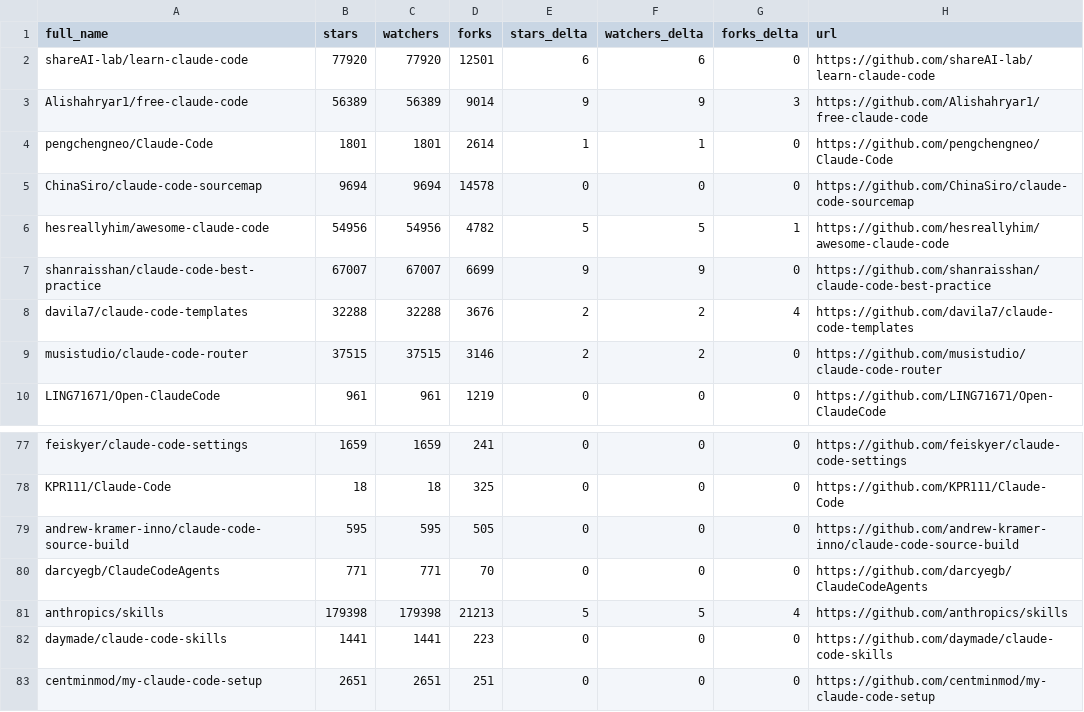
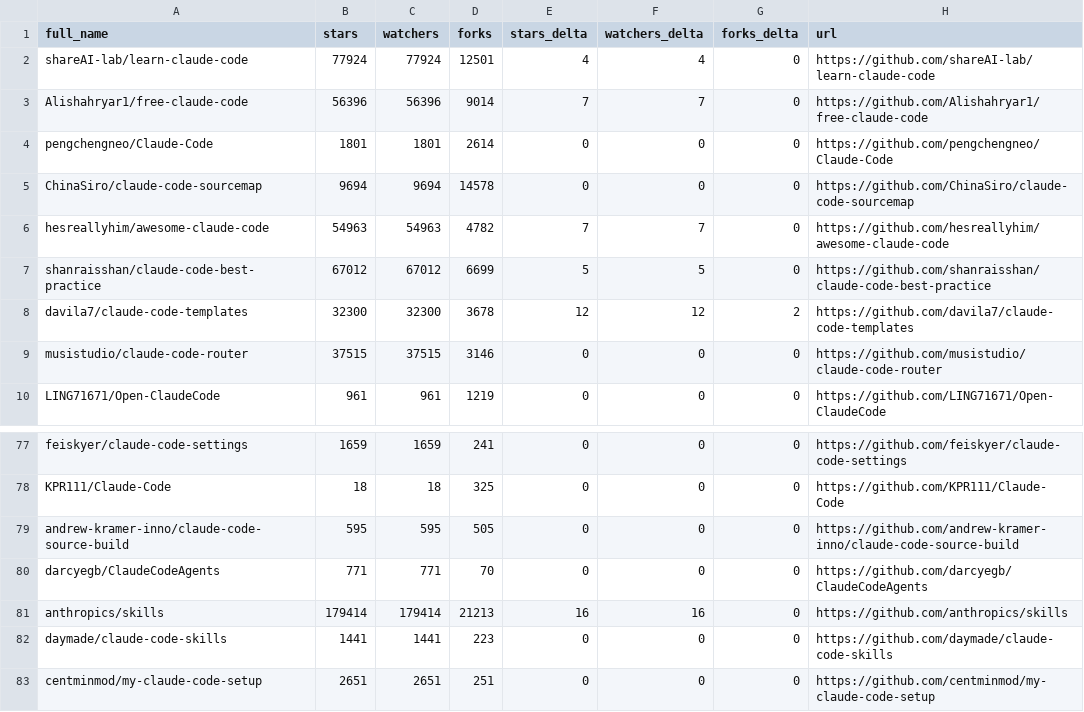
Before and after one commit to G1wrgoss/awesome-claude-code, a CSV file: data/repo-ticker.csv, drawn as a sheet; only a part is shown, gaps mark what is left out; the diff covers the shown part only.

```diff
--- a/data/repo-ticker.csv
+++ b/data/repo-ticker.csv
@@ -1,10 +1,10 @@
 full_name,stars,watchers,forks,stars_delta,watchers_delta,forks_delta,url
-shareAI-lab/learn-claude-code,77920,77920,12501,6,6,0,https://github.com/shareAI-lab/learn-claude-code
-Alishahryar1/free-claude-code,56389,56389,9014,9,9,3,https://github.com/Alishahryar1/free-claude-code
-pengchengneo/Claude-Code,1801,1801,2614,1,1,0,https://github.com/pengchengneo/Claude-Code
+shareAI-lab/learn-claude-code,77924,77924,12501,4,4,0,https://github.com/shareAI-lab/learn-claude-code
+Alishahryar1/free-claude-code,56396,56396,9014,7,7,0,https://github.com/Alishahryar1/free-claude-code
+pengchengneo/Claude-Code,1801,1801,2614,0,0,0,https://github.com/pengchengneo/Claude-Code
 ChinaSiro/claude-code-sourcemap,9694,9694,14578,0,0,0,https://github.com/ChinaSiro/claude-code-sourcemap
-hesreallyhim/awesome-claude-code,54956,54956,4782,5,5,1,https://github.com/hesreallyhim/awesome-claude-code
-shanraisshan/claude-code-best-practice,67007,67007,6699,9,9,0,https://github.com/shanraisshan/claude-code-best-practice
-davila7/claude-code-templates,32288,32288,3676,2,2,4,https://github.com/davila7/claude-code-templates
-musistudio/claude-code-router,37515,37515,3146,2,2,0,https://github.com/musistudio/claude-code-router
+hesreallyhim/awesome-claude-code,54963,54963,4782,7,7,0,https://github.com/hesreallyhim/awesome-claude-code
+shanraisshan/claude-code-best-practice,67012,67012,6699,5,5,0,https://github.com/shanraisshan/claude-code-best-practice
+davila7/claude-code-templates,32300,32300,3678,12,12,2,https://github.com/davila7/claude-code-templates
+musistudio/claude-code-router,37515,37515,3146,0,0,0,https://github.com/musistudio/claude-code-router
 LING71671/Open-ClaudeCode,961,961,1219,0,0,0,https://github.com/LING71671/Open-ClaudeCode
@@ -80,3 +80,3 @@ andrew-kramer-inno/claude-code-source-build,595,595,505,0,0,0,https://github.com
 darcyegb/ClaudeCodeAgents,771,771,70,0,0,0,https://github.com/darcyegb/ClaudeCodeAgents
-anthropics/skills,179398,179398,21213,5,5,4,https://github.com/anthropics/skills
+anthropics/skills,179414,179414,21213,16,16,0,https://github.com/anthropics/skills
 daymade/claude-code-skills,1441,1441,223,0,0,0,https://github.com/daymade/claude-code-skills
```
Also changed, not shown: 2 added rows, 2 removed rows and 96 edited cells elsewhere in this file, 2 other files.
